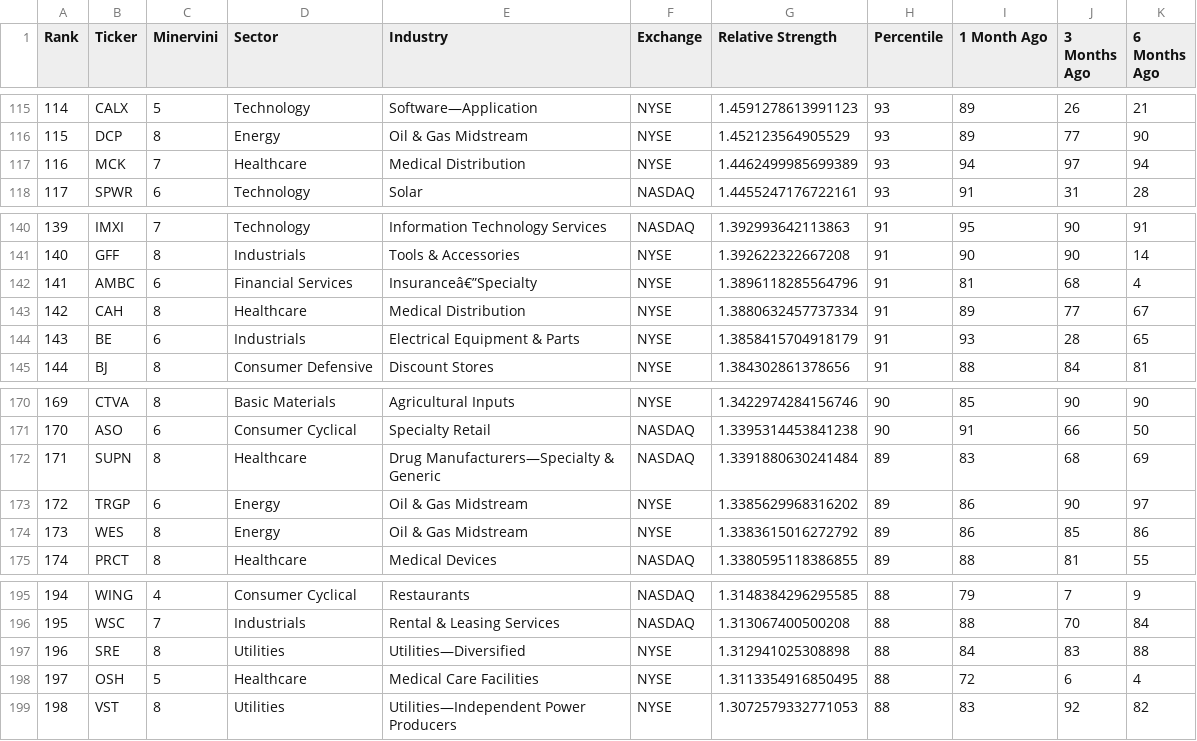
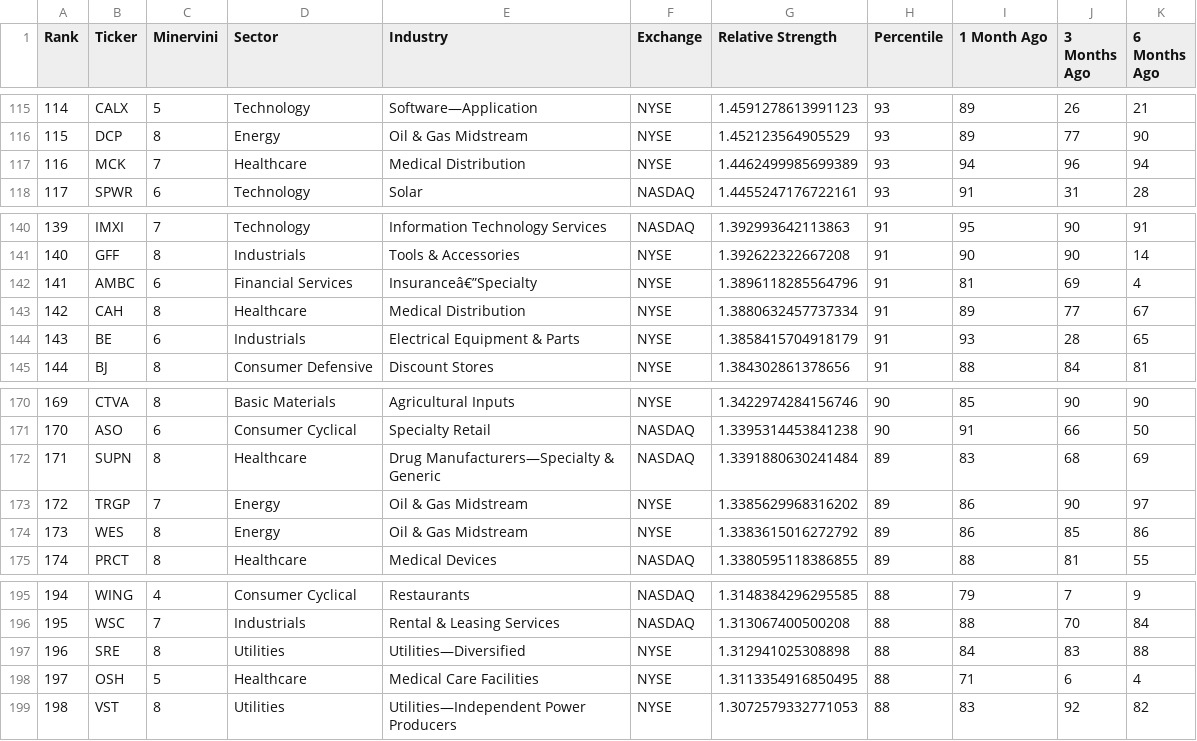
Before and after one commit to krajeshj/RS-python-scripts, a CSV file: RS-Daily-Log/output/rs_stocks.csv, drawn as a sheet; only a part is shown, gaps mark what is left out; the diff covers the shown part only.

```diff
--- a/RS-Daily-Log/output/rs_stocks.csv
+++ b/RS-Daily-Log/output/rs_stocks.csv
@@ -116,3 +116,3 @@ Rank,Ticker,Minervini,Sector,Industry,Exchange,Relative Strength,Percentile,1 Mo
 115,DCP,8,Energy,Oil & Gas Midstream,NYSE,1.452123564905529,93,89,77,90
-116,MCK,7,Healthcare,Medical Distribution,NYSE,1.4462499985699389,93,94,97,94
+116,MCK,7,Healthcare,Medical Distribution,NYSE,1.4462499985699389,93,94,96,94
 117,SPWR,6,Technology,Solar,NASDAQ,1.4455247176722161,93,91,31,28
@@ -141,3 +141,3 @@ Rank,Ticker,Minervini,Sector,Industry,Exchange,Relative Strength,Percentile,1 Mo
 140,GFF,8,Industrials,Tools & Accessories,NYSE,1.392622322667208,91,90,90,14
-141,AMBC,6,Financial Services,Insuranceâ€”Specialty,NYSE,1.3896118285564796,91,81,68,4
+141,AMBC,6,Financial Services,Insuranceâ€”Specialty,NYSE,1.3896118285564796,91,81,69,4
 142,CAH,8,Healthcare,Medical Distribution,NYSE,1.3880632457737334,91,89,77,67
@@ -172,3 +172,3 @@ Rank,Ticker,Minervini,Sector,Industry,Exchange,Relative Strength,Percentile,1 Mo
 171,SUPN,8,Healthcare,Drug Manufacturers—Specialty & Generic,NASDAQ,1.3391880630241484,89,83,68,69
-172,TRGP,6,Energy,Oil & Gas Midstream,NYSE,1.3385629968316202,89,86,90,97
+172,TRGP,7,Energy,Oil & Gas Midstream,NYSE,1.3385629968316202,89,86,90,97
 173,WES,8,Energy,Oil & Gas Midstream,NYSE,1.3383615016272792,89,86,85,86
@@ -197,3 +197,3 @@ Rank,Ticker,Minervini,Sector,Industry,Exchange,Relative Strength,Percentile,1 Mo
 196,SRE,8,Utilities,Utilities—Diversified,NYSE,1.312941025308898,88,84,83,88
-197,OSH,5,Healthcare,Medical Care Facilities,NYSE,1.3113354916850495,88,72,6,4
+197,OSH,5,Healthcare,Medical Care Facilities,NYSE,1.3113354916850495,88,71,6,4
 198,VST,8,Utilities,Utilities—Independent Power Producers,NYSE,1.3072579332771053,88,83,92,82
```
Also changed, not shown: 42 edited cells elsewhere in this file, RS-Daily-Log/output/rs_industries.csv, RS-Daily-Log/output/rs_stocks_minervini.csv, 4 other files.
